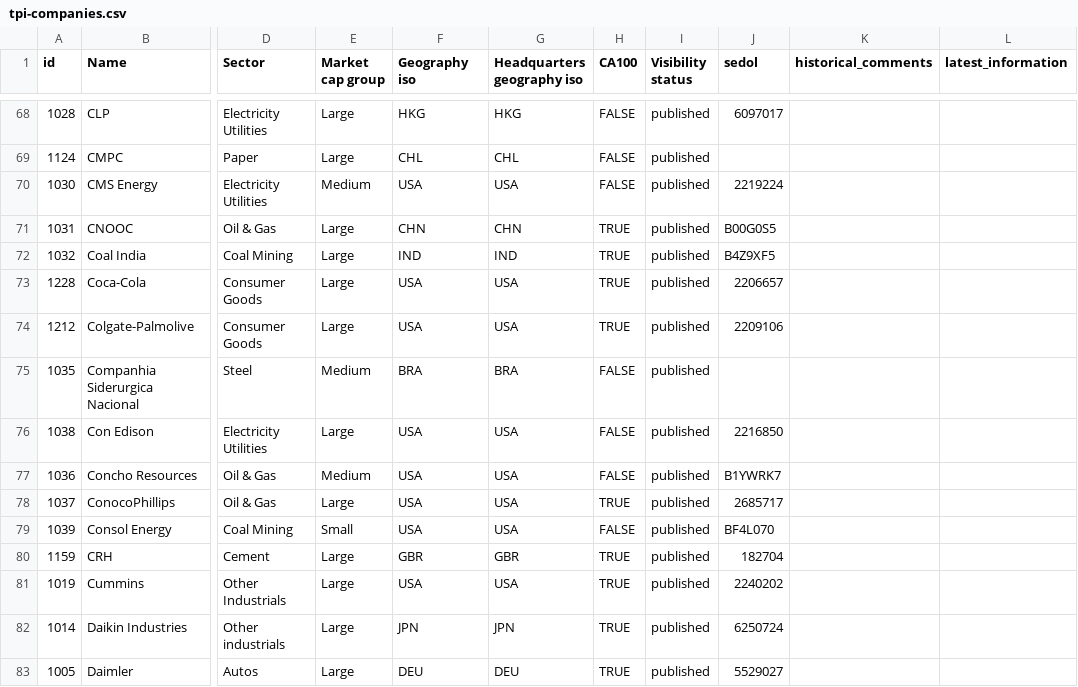
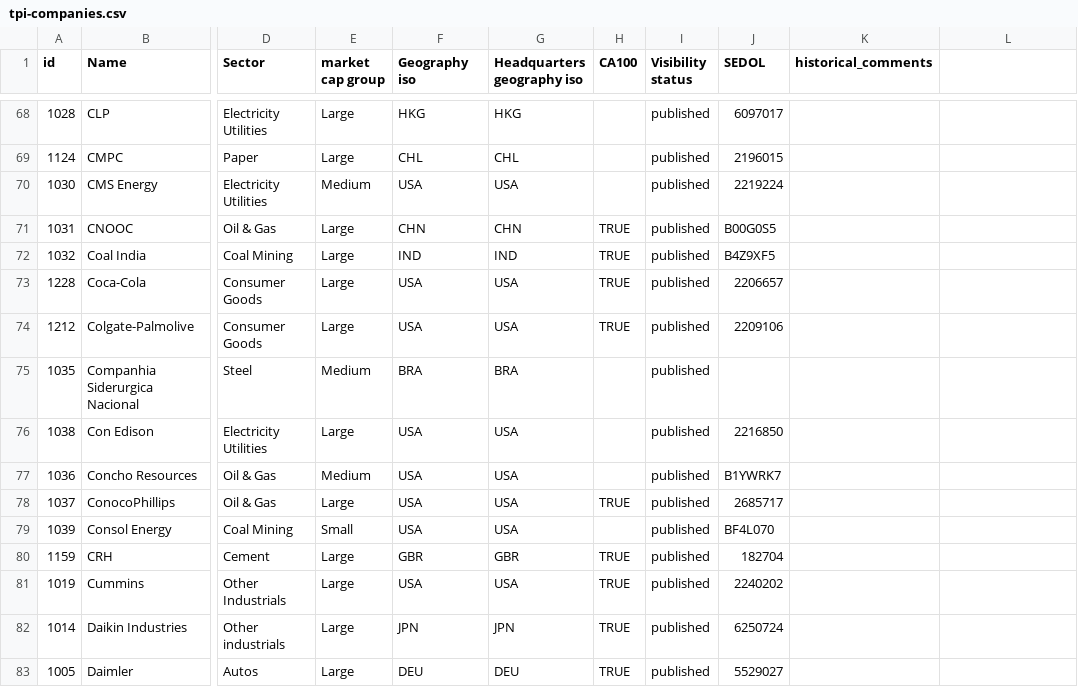
Before and after one commit to Vizzuality/laws_and_pathways, a CSV file: db/seeds/tpi-companies.csv, drawn as a sheet; only a part is shown, gaps mark what is left out; the diff covers the shown part only; the diff names each change by its address in the sheet, - before the commit and + after, or states it on an @@ line.

```diff
--- a/db/seeds/tpi-companies.csv
+++ b/db/seeds/tpi-companies.csv
-E1: Market cap group
+E1: market cap group
-J1: sedol
+J1: SEDOL
-L1: latest_information
+L1: (empty)
-H68:H70 (CA100): FALSE
+H68:H70 (CA100): (empty)
-J69 (SEDOL): (empty)
+J69 (SEDOL): 2196015
-H75:H77 (CA100): FALSE
+H75:H77 (CA100): (empty)
-H79 (CA100): FALSE
+H79 (CA100): (empty)
```
Also changed, not shown: 169 edited cells elsewhere in this file, db/seeds/cp-benchmarks.csv, db/seeds/mq-assessments-M1.csv, 5 other files.
